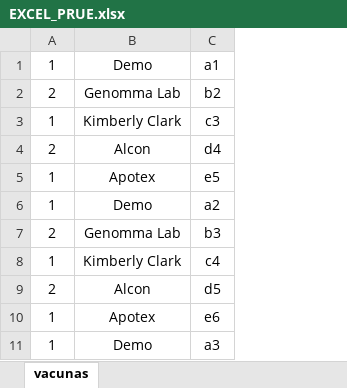
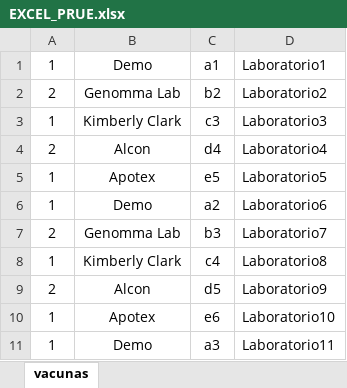
Before and after one commit to rvndrupal/Test_Adefoc, an Excel workbook: Documentos/EXCEL_PRUE.xlsx, sheet vacunas, drawn as a sheet; only a part is shown; values as stored, in another font and other column widths than the file's, no borders; the diff names each change by its address in the sheet, - before the commit and + after, or states it on an @@ line.

Commit message:
Segundo tipo de vacuna 50%

```diff
--- a/Documentos/EXCEL_PRUE.xlsx (sheet vacunas)
+++ b/Documentos/EXCEL_PRUE.xlsx (sheet vacunas)
+column D, rows 1-11: Laboratorio1 | Laboratorio2 | Laboratorio3 | Laboratorio4 | Laboratorio5 | Laboratorio6 | Laboratorio7 | Laboratorio8 | Laboratorio9 | Laboratorio10 | Laboratorio11
```
Also changed, not shown: sheet registro, 1 other file.
